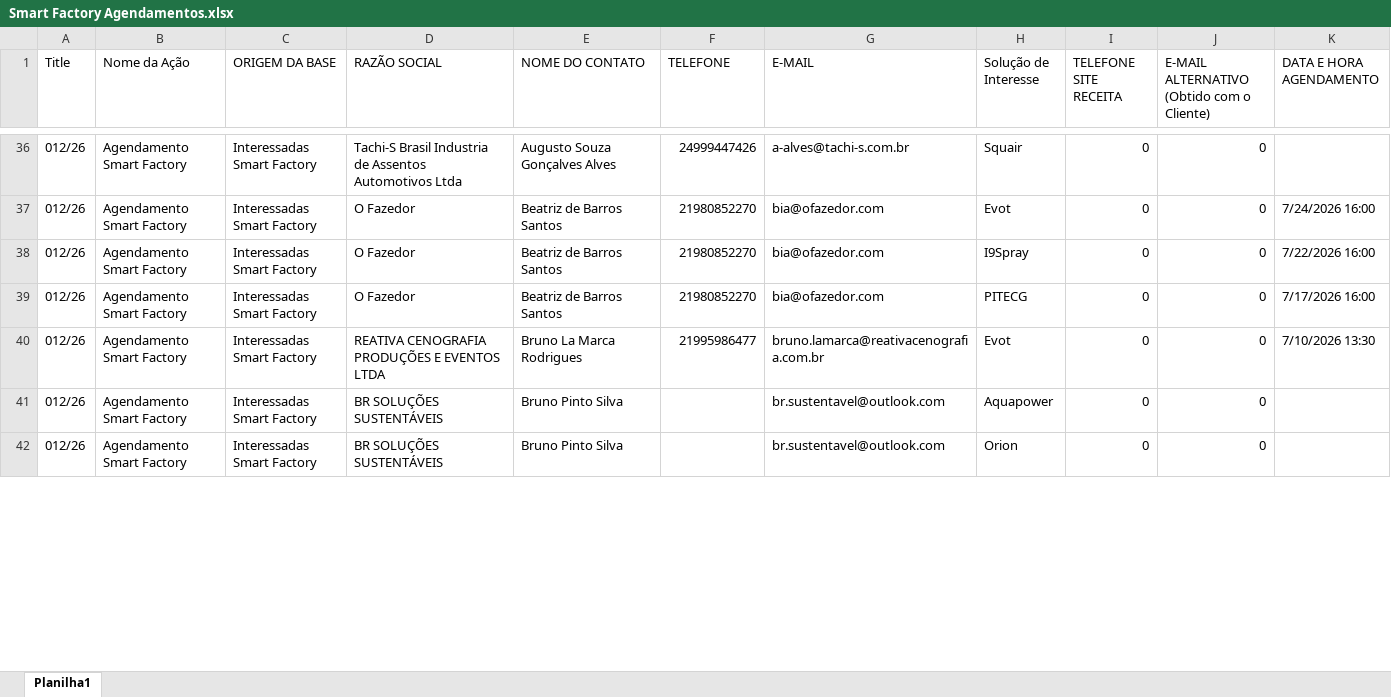
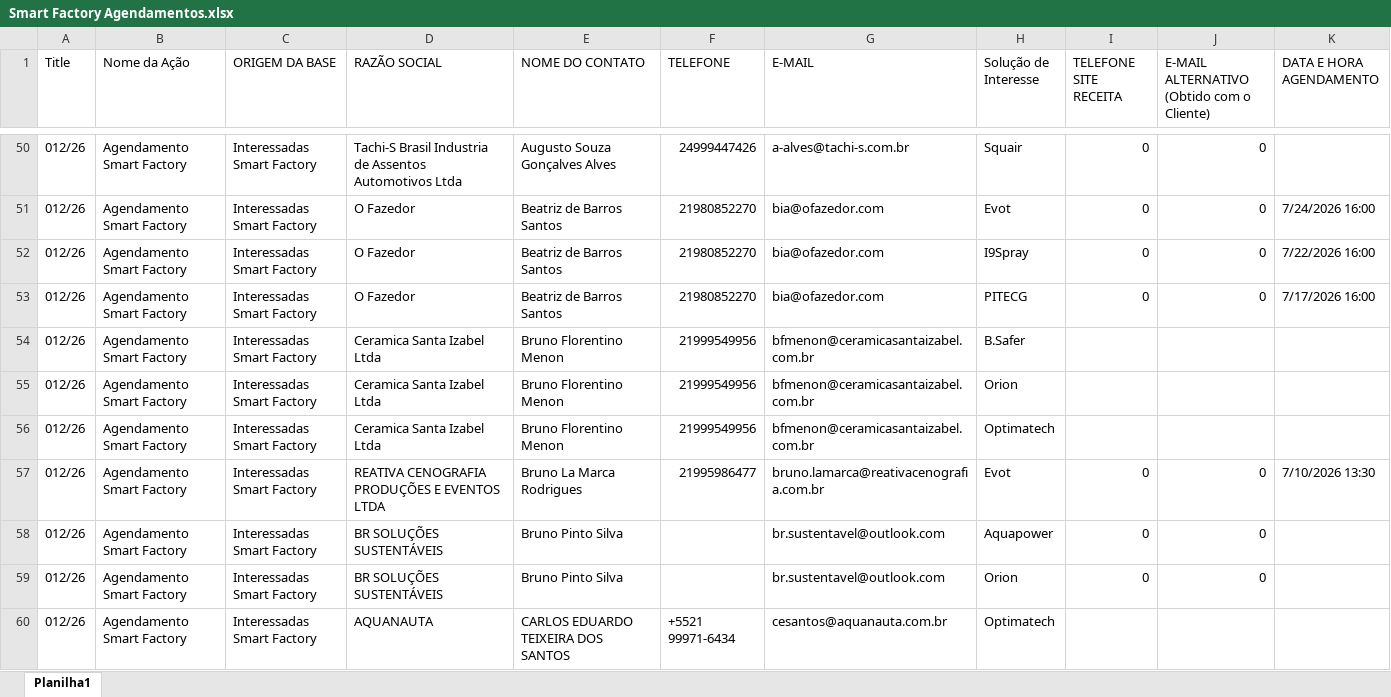
Before and after one commit to grdmmplan-source/dashboard-firjan, an Excel workbook: Arquivos/nao_atualizaveis/Agendamento_Smart_Factory/Smart Factory Agendamentos.xlsx, sheet Planilha1, drawn as a sheet; only a part is shown, gaps mark what is left out; values as stored, in another font and other column widths than the file's, no cell formats; table styles not drawn; the diff covers the shown part only; the diff names each change by its address in the sheet, - before the commit and + after, or states it on an @@ line.

```diff
--- a/Arquivos/nao_atualizaveis/Agendamento_Smart_Factory/Smart Factory Agendamentos.xlsx (sheet Planilha1)
+++ b/Arquivos/nao_atualizaveis/Agendamento_Smart_Factory/Smart Factory Agendamentos.xlsx (sheet Planilha1)
+row 54: 012/26 | Agendamento Smart Factory | Interessadas Smart Factory | Ceramica Santa Izabel Ltda | Bruno Florentino Menon | 21999549956 | bfmenon@ceramicasantaizabel.com.br | B.Safer
+row 55: 012/26 | Agendamento Smart Factory | Interessadas Smart Factory | Ceramica Santa Izabel Ltda | Bruno Florentino Menon | 21999549956 | bfmenon@ceramicasantaizabel.com.br | Orion
+row 56: 012/26 | Agendamento Smart Factory | Interessadas Smart Factory | Ceramica Santa Izabel Ltda | Bruno Florentino Menon | 21999549956 | bfmenon@ceramicasantaizabel.com.br | Optimatech
+row 60: 012/26 | Agendamento Smart Factory | Interessadas Smart Factory | AQUANAUTA | CARLOS EDUARDO TEIXEIRA DOS SANTOS | +5521 99971-6434 | cesantos@aquanauta.com.br | Optimatech
```
Also changed, not shown: 82 added rows and 9 edited cells elsewhere in this sheet, cell formats, Arquivos/nao_atualizaveis/Agendamento_Smart_Factory/Discagem_Smart Factory Agendamentos.xlsx, Arquivos/nao_atualizaveis/Ativo_Colônia de Férias/Discagem_Ativo_Colônia de Férias.xlsx, 4 other files.
